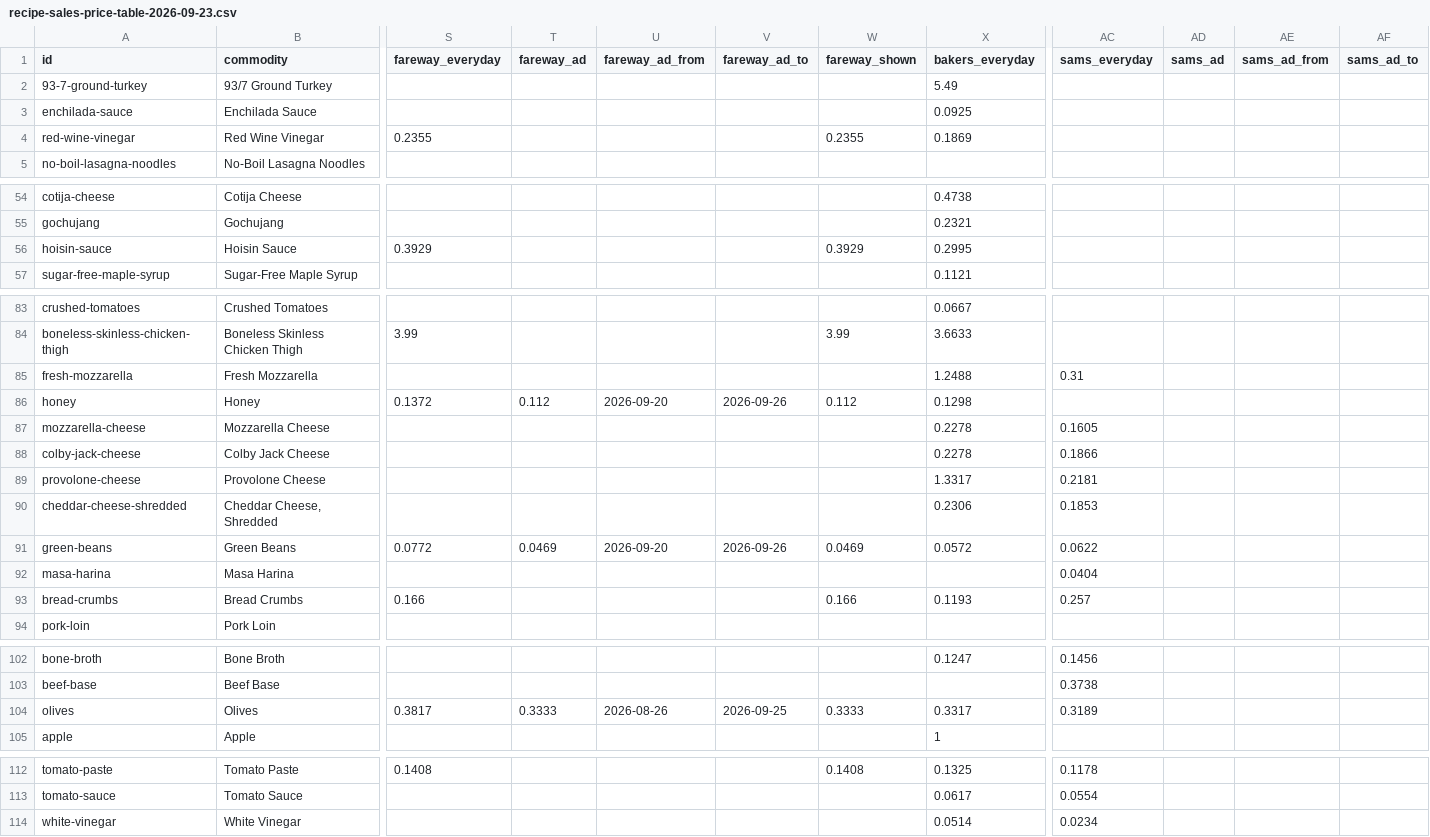
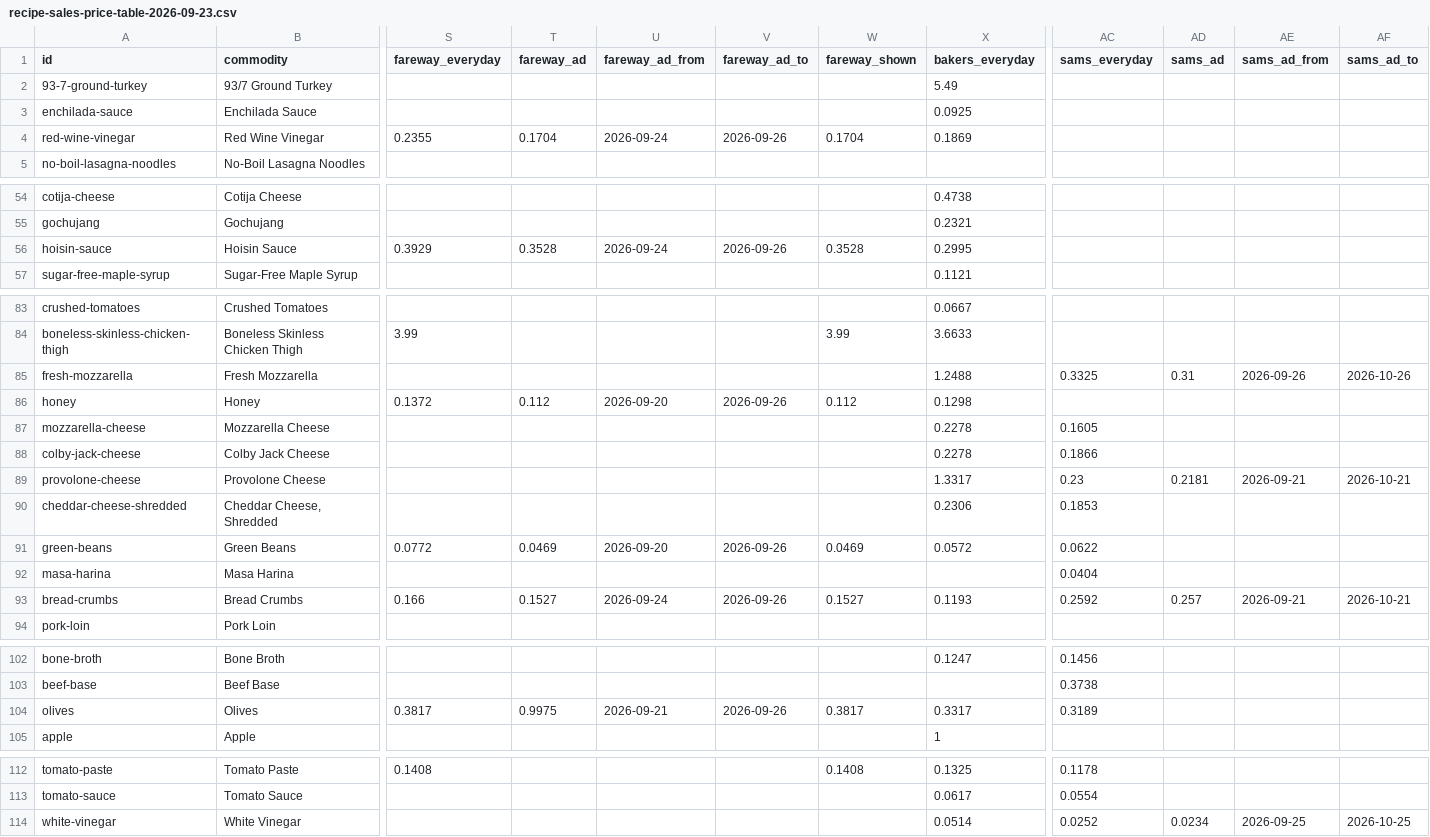
Before and after one commit to Schweino/ThriftyCrew, a CSV file: grocery/out/recipe-sales-price-table-2026-09-23.csv, drawn as a sheet; only a part is shown, gaps mark what is left out; the diff names each change by its address in the sheet, - before the commit and + after, or states it on an @@ line.

```diff
--- a/grocery/out/recipe-sales-price-table-2026-09-23.csv
+++ b/grocery/out/recipe-sales-price-table-2026-09-23.csv
-T4 (fareway_ad): (empty)
+T4 (fareway_ad): 0.1704
-U4 (fareway_ad_from): (empty)
+U4 (fareway_ad_from): 2026-09-24
-V4 (fareway_ad_to): (empty)
+V4 (fareway_ad_to): 2026-09-26
-W4 (fareway_shown): 0.2355
+W4 (fareway_shown): 0.1704
-T56 (fareway_ad): (empty)
+T56 (fareway_ad): 0.3528
-U56 (fareway_ad_from): (empty)
+U56 (fareway_ad_from): 2026-09-24
-V56 (fareway_ad_to): (empty)
+V56 (fareway_ad_to): 2026-09-26
-W56 (fareway_shown): 0.3929
+W56 (fareway_shown): 0.3528
-AC85 (sams_everyday): 0.31
+AC85 (sams_everyday): 0.3325
-AD85 (sams_ad): (empty)
+AD85 (sams_ad): 0.31
-AE85 (sams_ad_from): (empty)
+AE85 (sams_ad_from): 2026-09-26
-AF85 (sams_ad_to): (empty)
+AF85 (sams_ad_to): 2026-10-26
-AC89 (sams_everyday): 0.2181
+AC89 (sams_everyday): 0.23
-AD89 (sams_ad): (empty)
+AD89 (sams_ad): 0.2181
-AE89 (sams_ad_from): (empty)
+AE89 (sams_ad_from): 2026-09-21
-AF89 (sams_ad_to): (empty)
+AF89 (sams_ad_to): 2026-10-21
-T93 (fareway_ad): (empty)
+T93 (fareway_ad): 0.1527
-U93 (fareway_ad_from): (empty)
+U93 (fareway_ad_from): 2026-09-24
-V93 (fareway_ad_to): (empty)
+V93 (fareway_ad_to): 2026-09-26
-W93 (fareway_shown): 0.166
+W93 (fareway_shown): 0.1527
-AC93 (sams_everyday): 0.257
+AC93 (sams_everyday): 0.2592
-AD93 (sams_ad): (empty)
+AD93 (sams_ad): 0.257
-AE93 (sams_ad_from): (empty)
+AE93 (sams_ad_from): 2026-09-21
-AF93 (sams_ad_to): (empty)
+AF93 (sams_ad_to): 2026-10-21
-T104 (fareway_ad): 0.3333
+T104 (fareway_ad): 0.9975
-U104 (fareway_ad_from): 2026-08-26
+U104 (fareway_ad_from): 2026-09-21
-V104 (fareway_ad_to): 2026-09-25
+V104 (fareway_ad_to): 2026-09-26
-W104 (fareway_shown): 0.3333
+W104 (fareway_shown): 0.3817
-AC114 (sams_everyday): 0.0234
+AC114 (sams_everyday): 0.0252
-AD114 (sams_ad): (empty)
+AD114 (sams_ad): 0.0234
-AE114 (sams_ad_from): (empty)
+AE114 (sams_ad_from): 2026-09-25
-AF114 (sams_ad_to): (empty)
+AF114 (sams_ad_to): 2026-10-25
```
Also changed, not shown: grocery/out/price-table-2026-09-23.csv, 24 other files.
